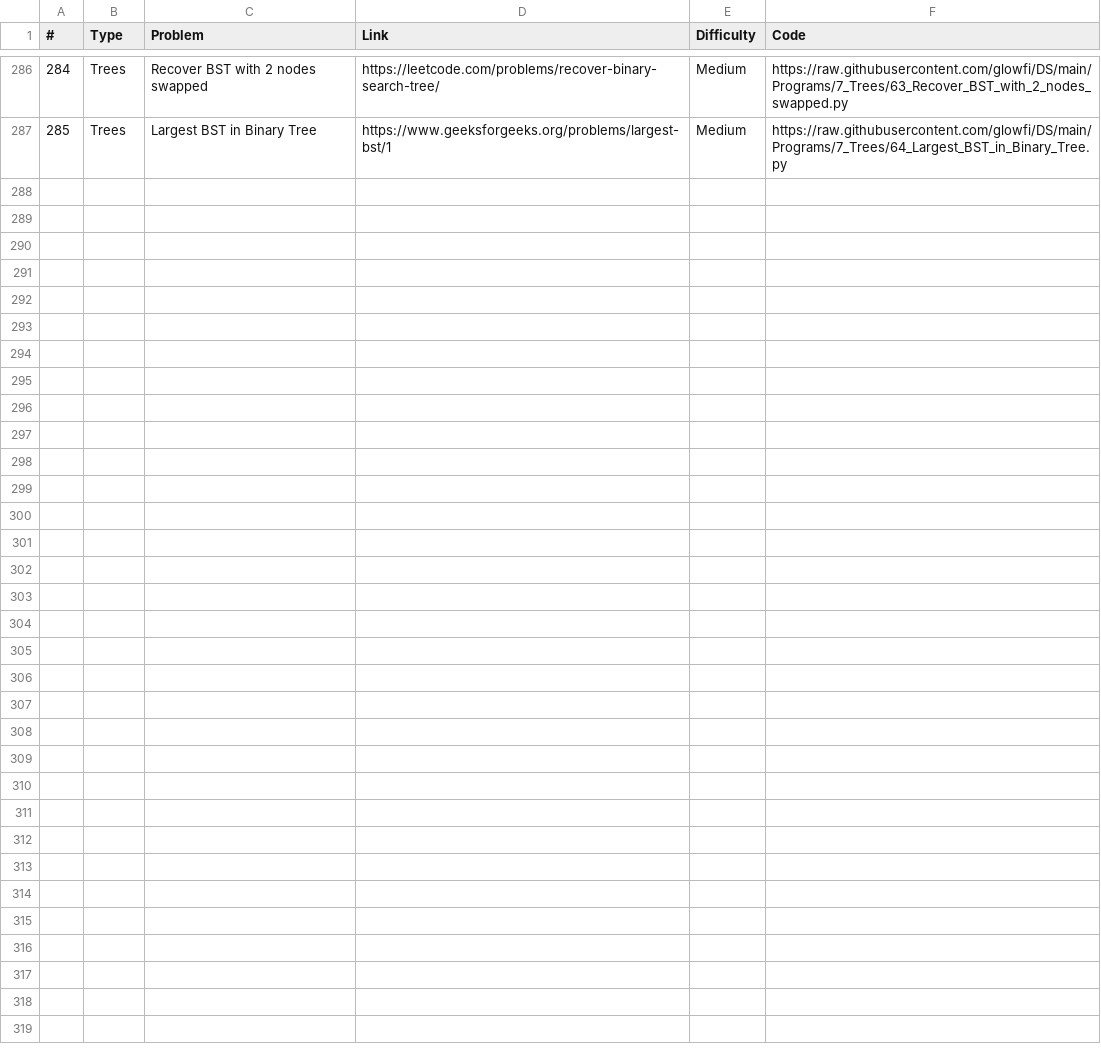
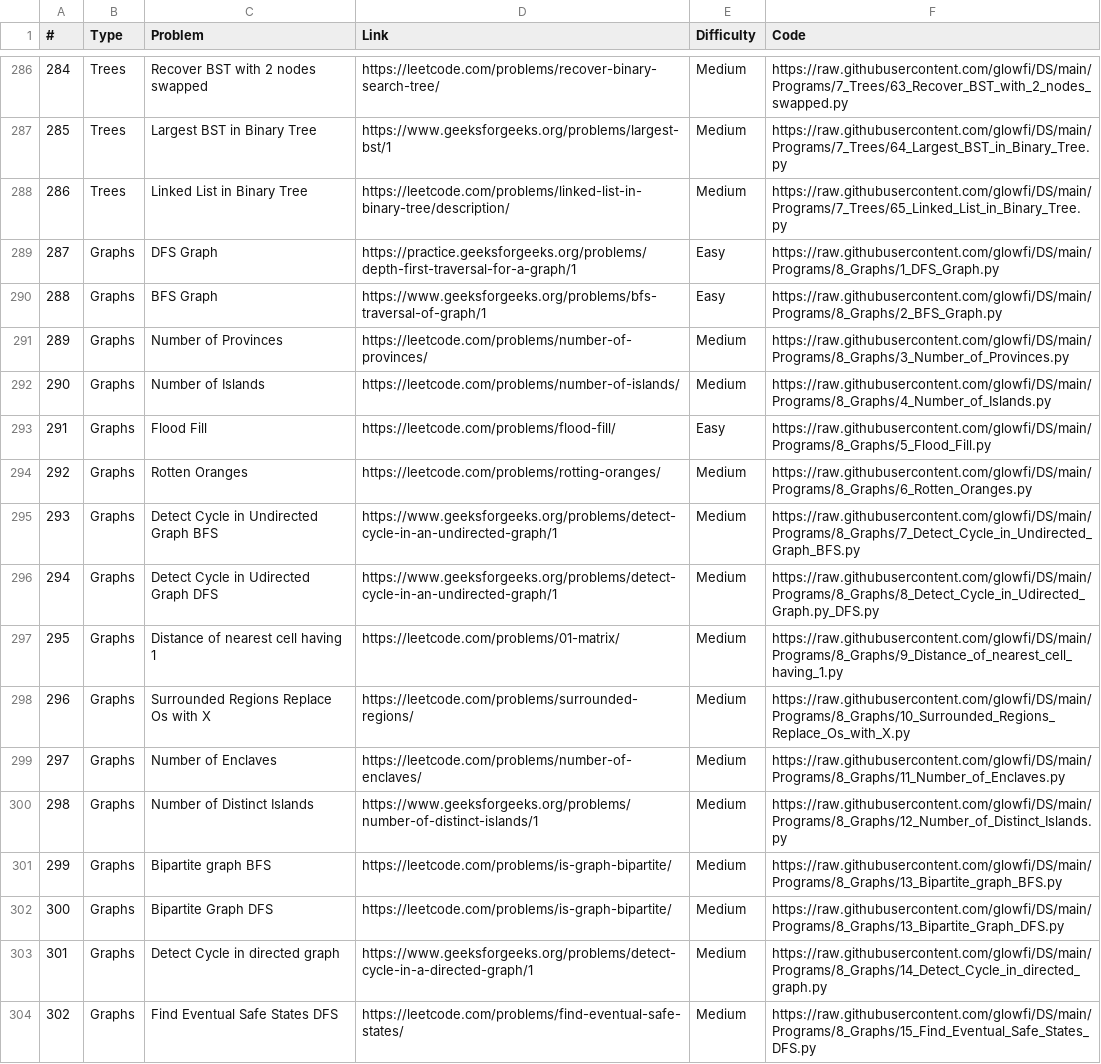
Before and after one commit to glowfi/DS, a CSV file: sheet.csv, drawn as a sheet; only a part is shown, gaps mark what is left out; the diff names each change by its address in the sheet, - before the commit and + after, or states it on an @@ line.

Commit message:
added graph programs

```diff
--- a/sheet.csv
+++ b/sheet.csv
+row 288: 286 | Trees | Linked List in Binary Tree | https://leetcode.com/problems/linked-list-in-binary-tree/description/ | Medium | https://raw.githubusercontent.com/glowfi/DS/main/Programs/7_Trees/65_Linked_List_in_Binary_Tree.py
+row 289: 287 | Graphs | DFS Graph | https://practice.geeksforgeeks.org/problems/depth-first-traversal-for-a-graph/1 | Easy | https://raw.githubusercontent.com/glowfi/DS/main/Programs/8_Graphs/1_DFS_Graph.py
+row 290: 288 | Graphs | BFS Graph | https://www.geeksforgeeks.org/problems/bfs-traversal-of-graph/1 | Easy | https://raw.githubusercontent.com/glowfi/DS/main/Programs/8_Graphs/2_BFS_Graph.py
+row 291: 289 | Graphs | Number of Provinces | https://leetcode.com/problems/number-of-provinces/ | Medium | https://raw.githubusercontent.com/glowfi/DS/main/Programs/8_Graphs/3_Number_of_Provinces.py
+row 292: 290 | Graphs | Number of Islands | https://leetcode.com/problems/number-of-islands/ | Medium | https://raw.githubusercontent.com/glowfi/DS/main/Programs/8_Graphs/4_Number_of_Islands.py
+row 293: 291 | Graphs | Flood Fill | https://leetcode.com/problems/flood-fill/ | Easy | https://raw.githubusercontent.com/glowfi/DS/main/Programs/8_Graphs/5_Flood_Fill.py
+row 294: 292 | Graphs | Rotten Oranges | https://leetcode.com/problems/rotting-oranges/ | Medium | https://raw.githubusercontent.com/glowfi/DS/main/Programs/8_Graphs/6_Rotten_Oranges.py
+row 295: 293 | Graphs | Detect Cycle in Undirected Graph BFS | https://www.geeksforgeeks.org/problems/detect-cycle-in-an-undirected-graph/1 | Medium | https://raw.githubusercontent.com/glowfi/DS/main/Programs/8_Graphs/7_Detect_Cycle_in_Undirected_Graph_BFS.py
+row 296: 294 | Graphs | Detect Cycle in Udirected Graph DFS | https://www.geeksforgeeks.org/problems/detect-cycle-in-an-undirected-graph/1 | Medium | https://raw.githubusercontent.com/glowfi/DS/main/Programs/8_Graphs/8_Detect_Cycle_in_Udirected_Graph.py_DFS.py
+row 297: 295 | Graphs | Distance of nearest cell having 1 | https://leetcode.com/problems/01-matrix/ | Medium | https://raw.githubusercontent.com/glowfi/DS/main/Programs/8_Graphs/9_Distance_of_nearest_cell_having_1.py
+row 298: 296 | Graphs | Surrounded Regions Replace Os with X | https://leetcode.com/problems/surrounded-regions/ | Medium | https://raw.githubusercontent.com/glowfi/DS/main/Programs/8_Graphs/10_Surrounded_Regions_Replace_Os_with_X.py
+row 299: 297 | Graphs | Number of Enclaves | https://leetcode.com/problems/number-of-enclaves/ | Medium | https://raw.githubusercontent.com/glowfi/DS/main/Programs/8_Graphs/11_Number_of_Enclaves.py
+row 300: 298 | Graphs | Number of Distinct Islands | https://www.geeksforgeeks.org/problems/number-of-distinct-islands/1 | Medium | https://raw.githubusercontent.com/glowfi/DS/main/Programs/8_Graphs/12_Number_of_Distinct_Islands.py
+row 301: 299 | Graphs | Bipartite graph BFS | https://leetcode.com/problems/is-graph-bipartite/ | Medium | https://raw.githubusercontent.com/glowfi/DS/main/Programs/8_Graphs/13_Bipartite_graph_BFS.py
+row 302: 300 | Graphs | Bipartite Graph DFS | https://leetcode.com/problems/is-graph-bipartite/ | Medium | https://raw.githubusercontent.com/glowfi/DS/main/Programs/8_Graphs/13_Bipartite_Graph_DFS.py
+row 303: 301 | Graphs | Detect Cycle in directed graph | https://www.geeksforgeeks.org/problems/detect-cycle-in-a-directed-graph/1 | Medium | https://raw.githubusercontent.com/glowfi/DS/main/Programs/8_Graphs/14_Detect_Cycle_in_directed_graph.py
+row 304: 302 | Graphs | Find Eventual Safe States DFS | https://leetcode.com/problems/find-eventual-safe-states/ | Medium | https://raw.githubusercontent.com/glowfi/DS/main/Programs/8_Graphs/15_Find_Eventual_Safe_States_DFS.py
```
Also changed, not shown: 22 other files.
